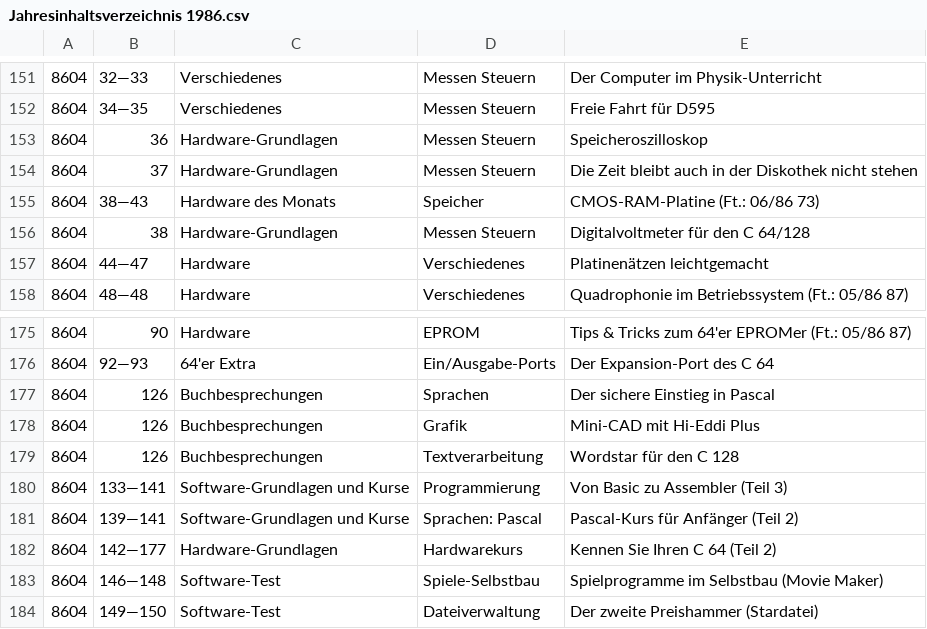
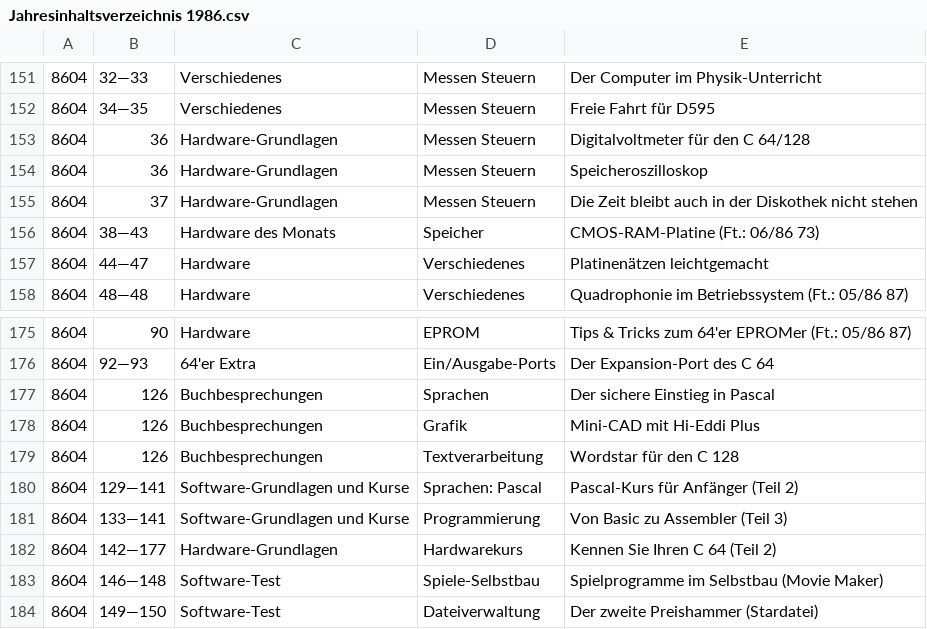
Before and after one commit to mist64/64er-magazin.de, a CSV file: Jahresinhaltsverzeichnis 1986.csv, drawn as a sheet; only a part is shown, gaps mark what is left out; removed rows and columns are numbered as before the commit, all else as after; the diff names each change by its address in the sheet, - before the commit and + after, or states it on an @@ line.

```diff
--- a/Jahresinhaltsverzeichnis 1986.csv
+++ b/Jahresinhaltsverzeichnis 1986.csv
+row 153: 8604 | 36 | Hardware-Grundlagen | Messen Steuern | Digitalvoltmeter für den C 64/128
-row 156: 8604 | 38 | Hardware-Grundlagen | Messen Steuern | Digitalvoltmeter für den C 64/128
+row 180: 8604 | 129—141 | Software-Grundlagen und Kurse | Sprachen: Pascal | Pascal-Kurs für Anfänger (Teil 2)
-row 181: 8604 | 139—141 | Software-Grundlagen und Kurse | Sprachen: Pascal | Pascal-Kurs für Anfänger (Teil 2)
```
Also changed, not shown: 50 other files.
